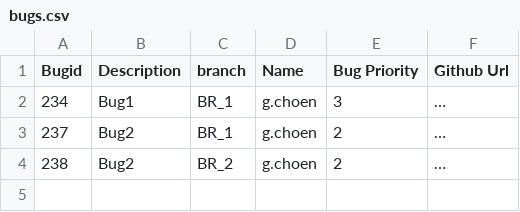
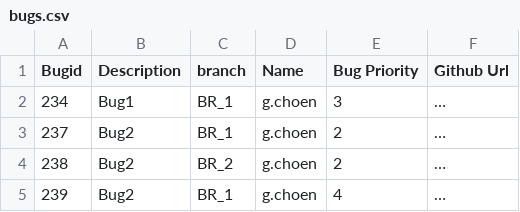
Before and after one commit to BorisG1993/Linux-Project, a CSV file: 1/bugs.csv, drawn as a sheet; the diff names each change by its address in the sheet, - before the commit and + after, or states it on an @@ line.

```diff
--- a/1/bugs.csv
+++ b/1/bugs.csv
+row 5: 239 | Bug2 | BR_1 | g.choen | 4 | …
```
Also changed, not shown: 1 other file.
